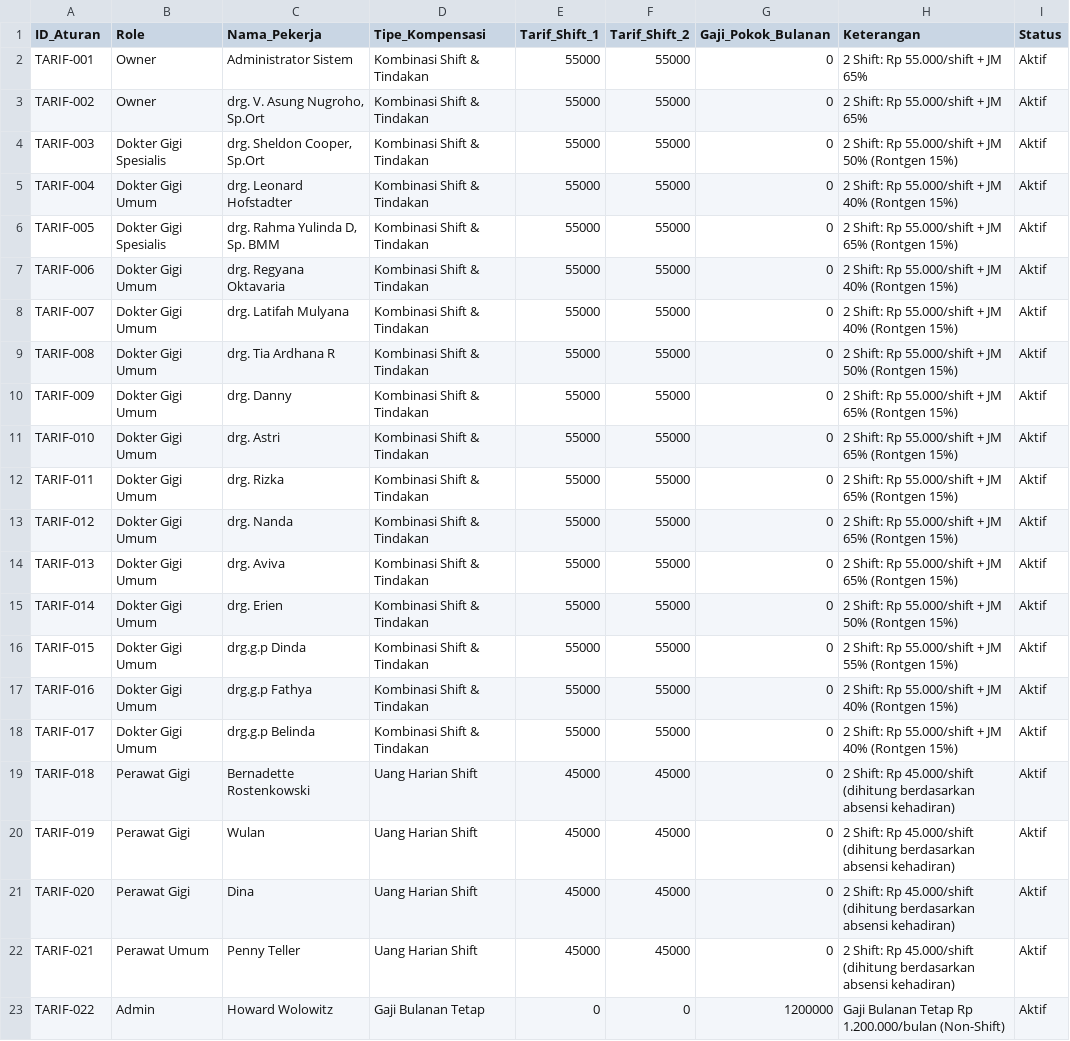
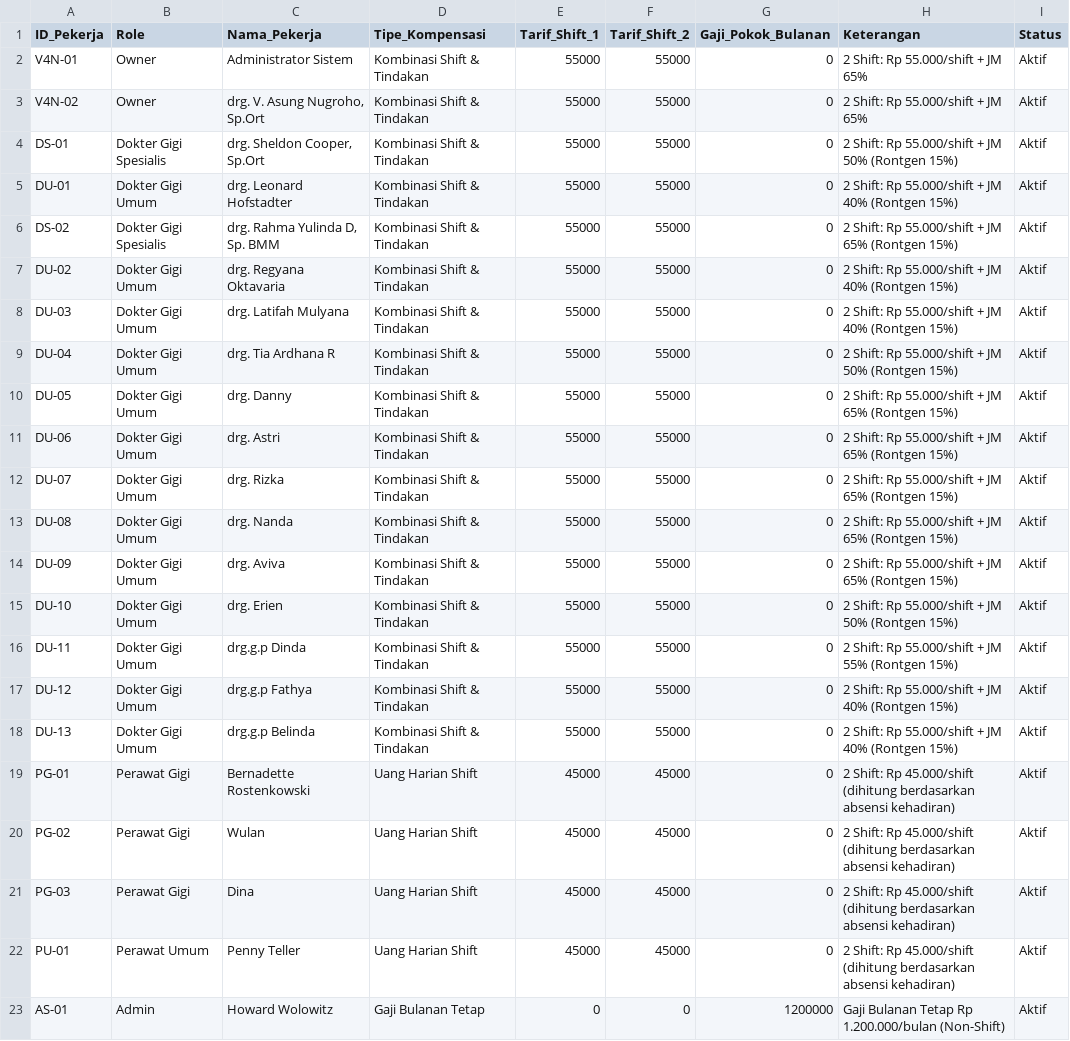
Before and after one commit to SheldonNugros/sheldon_rme, a CSV file: RME_Modular/csv_spreadsheets/MASTER/Pengaturan_Tarif_Shift.csv, drawn as a sheet; the diff names each change by its address in the sheet, - before the commit and + after, or states it on an @@ line.

Commit message:
feat(master): add ID_Pekerja with role prefixes and auto-increment to sheet Data and Pengaturan_Tarif_Shift

```diff
--- a/RME_Modular/csv_spreadsheets/MASTER/Pengaturan_Tarif_Shift.csv
+++ b/RME_Modular/csv_spreadsheets/MASTER/Pengaturan_Tarif_Shift.csv
-A1: ID_Aturan
+A1: ID_Pekerja
-A2 (ID_Pekerja): TARIF-001
+A2 (ID_Pekerja): V4N-01
-A3 (ID_Pekerja): TARIF-002
+A3 (ID_Pekerja): V4N-02
-A4 (ID_Pekerja): TARIF-003
+A4 (ID_Pekerja): DS-01
-A5 (ID_Pekerja): TARIF-004
+A5 (ID_Pekerja): DU-01
-A6 (ID_Pekerja): TARIF-005
+A6 (ID_Pekerja): DS-02
-A7 (ID_Pekerja): TARIF-006
+A7 (ID_Pekerja): DU-02
-A8 (ID_Pekerja): TARIF-007
+A8 (ID_Pekerja): DU-03
-A9 (ID_Pekerja): TARIF-008
+A9 (ID_Pekerja): DU-04
-A10 (ID_Pekerja): TARIF-009
+A10 (ID_Pekerja): DU-05
-A11 (ID_Pekerja): TARIF-010
+A11 (ID_Pekerja): DU-06
-A12 (ID_Pekerja): TARIF-011
+A12 (ID_Pekerja): DU-07
-A13 (ID_Pekerja): TARIF-012
+A13 (ID_Pekerja): DU-08
-A14 (ID_Pekerja): TARIF-013
+A14 (ID_Pekerja): DU-09
-A15 (ID_Pekerja): TARIF-014
+A15 (ID_Pekerja): DU-10
-A16 (ID_Pekerja): TARIF-015
+A16 (ID_Pekerja): DU-11
-A17 (ID_Pekerja): TARIF-016
+A17 (ID_Pekerja): DU-12
-A18 (ID_Pekerja): TARIF-017
+A18 (ID_Pekerja): DU-13
-A19 (ID_Pekerja): TARIF-018
+A19 (ID_Pekerja): PG-01
-A20 (ID_Pekerja): TARIF-019
+A20 (ID_Pekerja): PG-02
-A21 (ID_Pekerja): TARIF-020
+A21 (ID_Pekerja): PG-03
-A22 (ID_Pekerja): TARIF-021
+A22 (ID_Pekerja): PU-01
-A23 (ID_Pekerja): TARIF-022
+A23 (ID_Pekerja): AS-01
```
Also changed, not shown: RME_Modular/csv_spreadsheets/MASTER/Data.csv, RME_Modular/csv_spreadsheets/PAYROLL/Presensi_Shift_Harian.csv, 19 other files.
